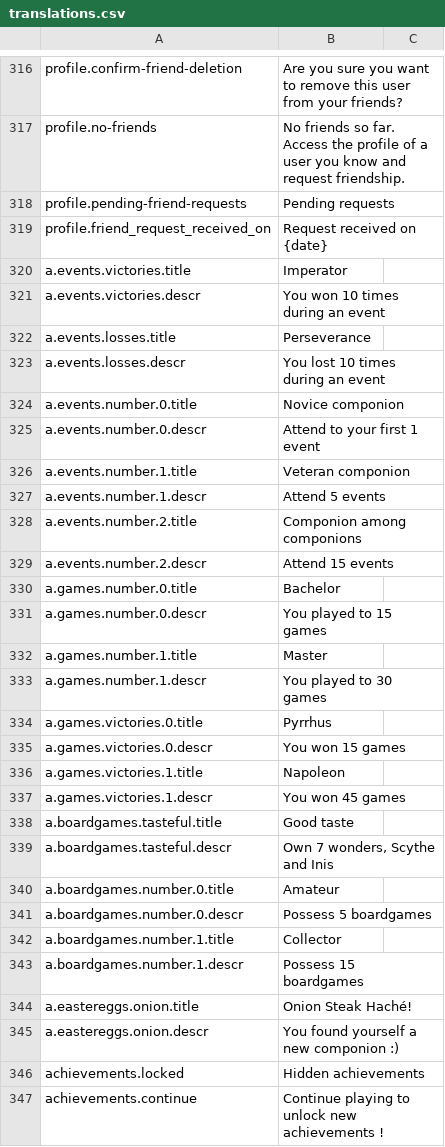
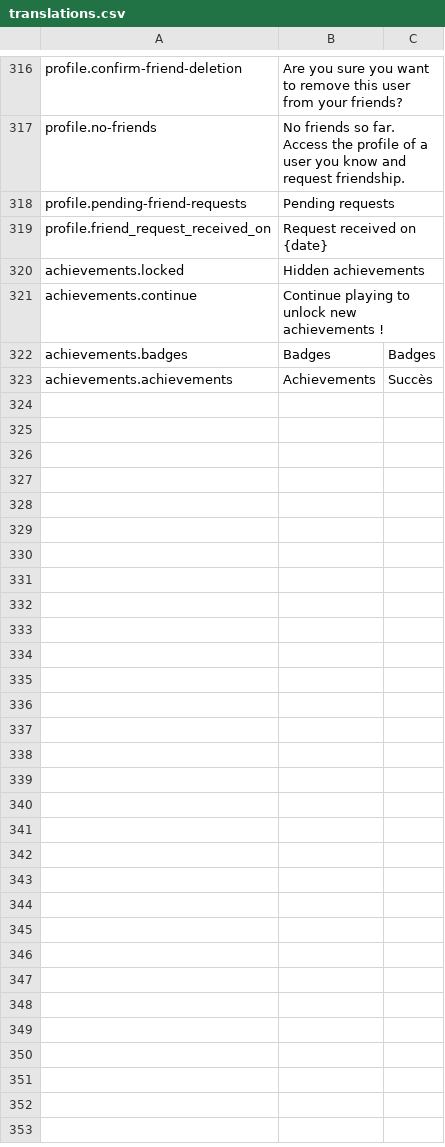
Before and after one commit to BGWE/BoardgameWE-UI, a CSV file: boardgame-ui/src/locales/translations.csv, drawn as a sheet; only a part is shown, gaps mark what is left out.

Commit message:
adapt achievement page

```diff
--- a/boardgame-ui/src/locales/translations.csv
+++ b/boardgame-ui/src/locales/translations.csv
@@ -319,29 +319,5 @@ profile.pending-friend-requests,Pending requests,
 profile.friend_request_received_on,Request received on {date},
-a.events.victories.title,Imperator,
-a.events.victories.descr,You won 10 times during an event,
-a.events.losses.title,Perseverance,
-a.events.losses.descr,You lost 10 times during an event,
-a.events.number.0.title,Novice componion,
-a.events.number.0.descr,Attend to your first 1 event,
-a.events.number.1.title,Veteran componion,
-a.events.number.1.descr,Attend 5 events,
-a.events.number.2.title,Componion among componions,
-a.events.number.2.descr,Attend 15 events,
-a.games.number.0.title,Bachelor,
-a.games.number.0.descr,You played to 15 games,
-a.games.number.1.title,Master,
-a.games.number.1.descr,You played to 30 games,
-a.games.victories.0.title,Pyrrhus,
-a.games.victories.0.descr,You won 15 games,
-a.games.victories.1.title,Napoleon,
-a.games.victories.1.descr,You won 45 games,
-a.boardgames.tasteful.title,Good taste,
-a.boardgames.tasteful.descr,"Own 7 wonders, Scythe and Inis",
-a.boardgames.number.0.title,Amateur,
-a.boardgames.number.0.descr,Possess 5 boardgames,
-a.boardgames.number.1.title,Collector,
-a.boardgames.number.1.descr,Possess 15 boardgames,
-a.eastereggs.onion.title,Onion Steak Haché!,
-a.eastereggs.onion.descr,You found yourself a new componion :),
 achievements.locked,Hidden achievements,
 achievements.continue,Continue playing to unlock new achievements !,
+achievements.badges,Badges,Badges
+achievements.achievements,Achievements,Succès
```
Also changed, not shown: 1 other file.
